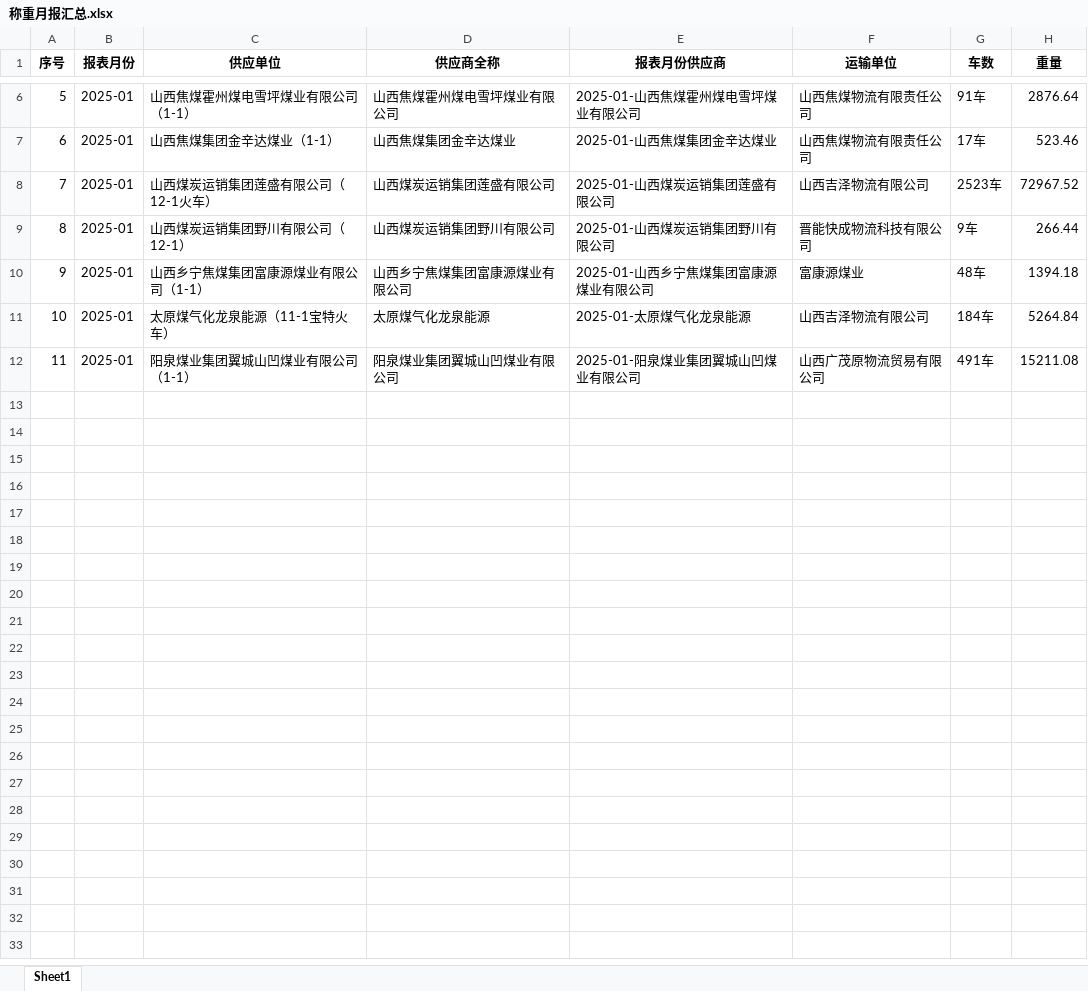
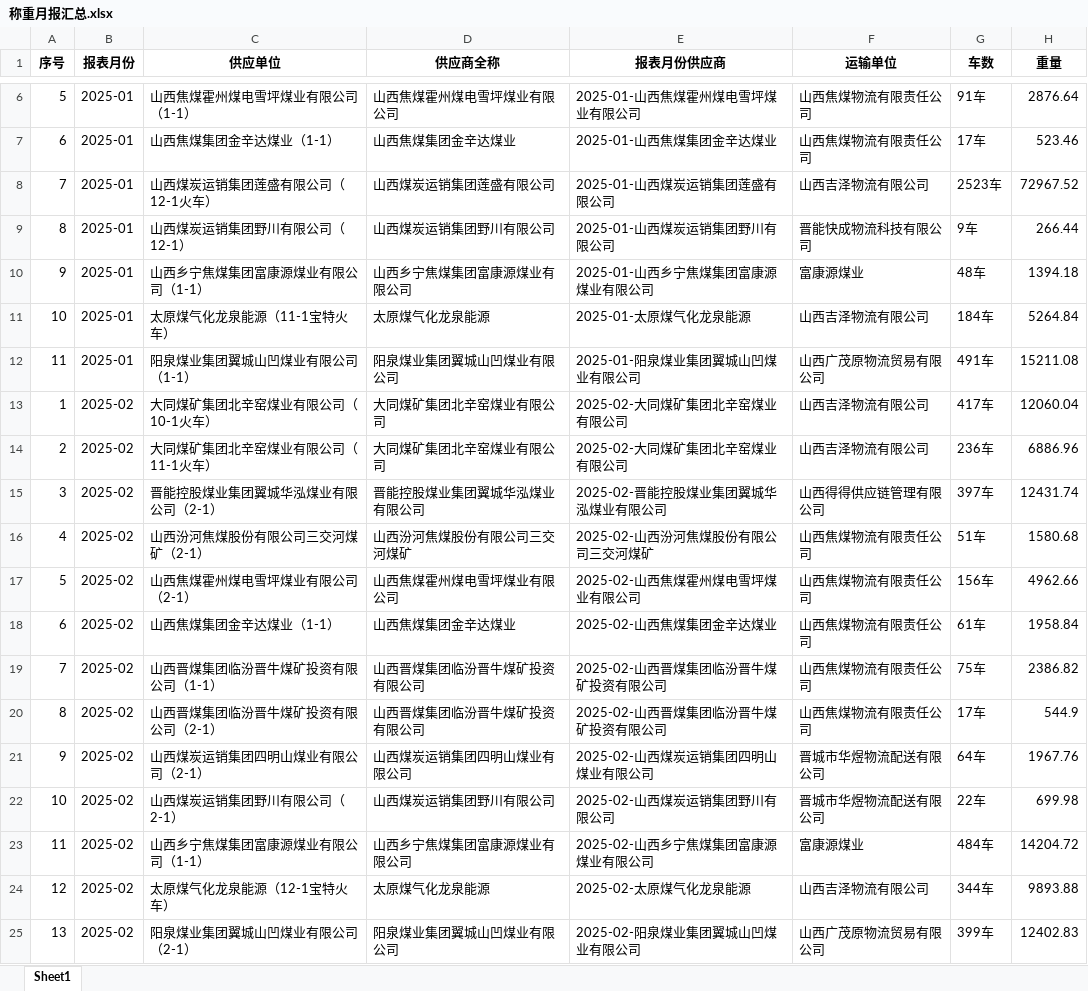
Before and after one commit to stonewoodone/rm, an Excel workbook: 称重月报汇总.xlsx, sheet Sheet1, drawn as a sheet; only a part is shown, gaps mark what is left out; values as stored, in another font and other column widths than the file's, no borders; the diff names each change by its address in the sheet, - before the commit and + after, or states it on an @@ line.

```diff
--- a/称重月报汇总.xlsx (sheet Sheet1)
+++ b/称重月报汇总.xlsx (sheet Sheet1)
+row 13: 1 | 2025-02 | 大同煤矿集团北辛窑煤业有限公司（10-1火车） | 大同煤矿集团北辛窑煤业有限公司 | 2025-02-大同煤矿集团北辛窑煤业有限公司 | 山西吉泽物流有限公司 | 417车 | 12060.04
+row 14: 2 | 2025-02 | 大同煤矿集团北辛窑煤业有限公司（11-1火车） | 大同煤矿集团北辛窑煤业有限公司 | 2025-02-大同煤矿集团北辛窑煤业有限公司 | 山西吉泽物流有限公司 | 236车 | 6886.96
+row 15: 3 | 2025-02 | 晋能控股煤业集团翼城华泓煤业有限公司（2-1） | 晋能控股煤业集团翼城华泓煤业有限公司 | 2025-02-晋能控股煤业集团翼城华泓煤业有限公司 | 山西得得供应链管理有限公司 | 397车 | 12431.74
+row 16: 4 | 2025-02 | 山西汾河焦煤股份有限公司三交河煤矿（2-1） | 山西汾河焦煤股份有限公司三交河煤矿 | 2025-02-山西汾河焦煤股份有限公司三交河煤矿 | 山西焦煤物流有限责任公司 | 51车 | 1580.68
+row 17: 5 | 2025-02 | 山西焦煤霍州煤电雪坪煤业有限公司（2-1） | 山西焦煤霍州煤电雪坪煤业有限公司 | 2025-02-山西焦煤霍州煤电雪坪煤业有限公司 | 山西焦煤物流有限责任公司 | 156车 | 4962.66
+row 18: 6 | 2025-02 | 山西焦煤集团金辛达煤业（1-1） | 山西焦煤集团金辛达煤业 | 2025-02-山西焦煤集团金辛达煤业 | 山西焦煤物流有限责任公司 | 61车 | 1958.84
+row 19: 7 | 2025-02 | 山西晋煤集团临汾晋牛煤矿投资有限公司（1-1） | 山西晋煤集团临汾晋牛煤矿投资有限公司 | 2025-02-山西晋煤集团临汾晋牛煤矿投资有限公司 | 山西焦煤物流有限责任公司 | 75车 | 2386.82
+row 20: 8 | 2025-02 | 山西晋煤集团临汾晋牛煤矿投资有限公司（2-1） | 山西晋煤集团临汾晋牛煤矿投资有限公司 | 2025-02-山西晋煤集团临汾晋牛煤矿投资有限公司 | 山西焦煤物流有限责任公司 | 17车 | 544.9
+row 21: 9 | 2025-02 | 山西煤炭运销集团四明山煤业有限公司（2-1） | 山西煤炭运销集团四明山煤业有限公司 | 2025-02-山西煤炭运销集团四明山煤业有限公司 | 晋城市华煜物流配送有限公司 | 64车 | 1967.76
+row 22: 10 | 2025-02 | 山西煤炭运销集团野川有限公司（2-1） | 山西煤炭运销集团野川有限公司 | 2025-02-山西煤炭运销集团野川有限公司 | 晋城市华煜物流配送有限公司 | 22车 | 699.98
+row 23: 11 | 2025-02 | 山西乡宁焦煤集团富康源煤业有限公司（1-1） | 山西乡宁焦煤集团富康源煤业有限公司 | 2025-02-山西乡宁焦煤集团富康源煤业有限公司 | 富康源煤业 | 484车 | 14204.72
+row 24: 12 | 2025-02 | 太原煤气化龙泉能源（12-1宝特火车） | 太原煤气化龙泉能源 | 2025-02-太原煤气化龙泉能源 | 山西吉泽物流有限公司 | 344车 | 9893.88
+row 25: 13 | 2025-02 | 阳泉煤业集团翼城山凹煤业有限公司（2-1） | 阳泉煤业集团翼城山凹煤业有限公司 | 2025-02-阳泉煤业集团翼城山凹煤业有限公司 | 山西广茂原物流贸易有限公司 | 399车 | 12402.83
```
Also changed, not shown: 2 other files.
